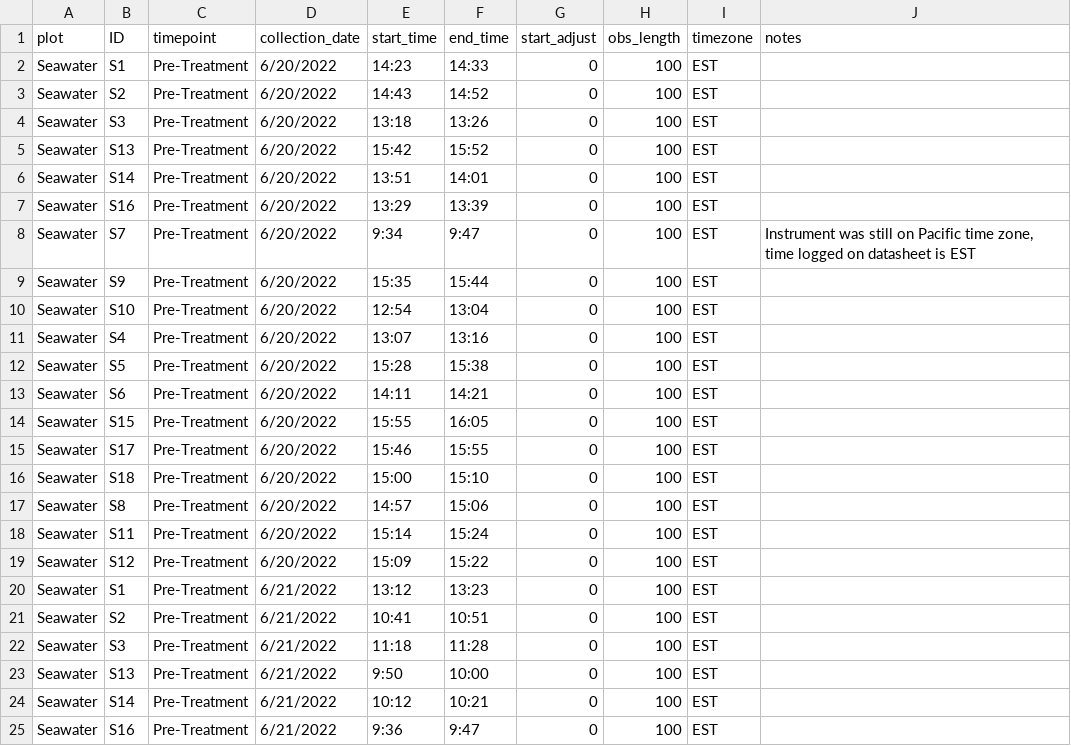
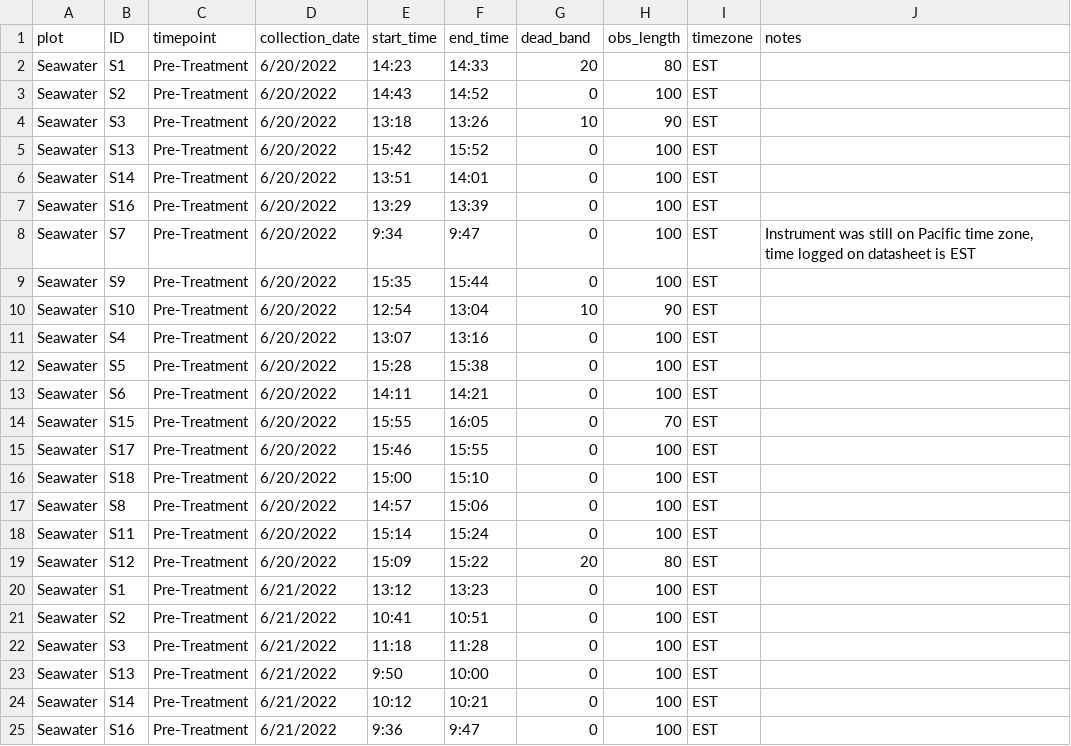
Before and after one commit to COMPASS-DOE/TEMPEST, a CSV file: Data/tree_flux_licor/metadata_excel_files/tree_flux_metadata22.csv, drawn as a sheet; only a part is shown.

```diff
--- a/Data/tree_flux_licor/metadata_excel_files/tree_flux_metadata22.csv
+++ b/Data/tree_flux_licor/metadata_excel_files/tree_flux_metadata22.csv
@@ -1,5 +1,5 @@
-plot,ID,timepoint,collection_date,start_time,end_time,start_adjust,obs_length,timezone,notes
-Seawater,S1,Pre-Treatment,6/20/2022,14:23,14:33,0,100,EST,
+plot,ID,timepoint,collection_date,start_time,end_time,dead_band,obs_length,timezone,notes
+Seawater,S1,Pre-Treatment,6/20/2022,14:23,14:33,20,80,EST,
 Seawater,S2,Pre-Treatment,6/20/2022,14:43,14:52,0,100,EST,
-Seawater,S3,Pre-Treatment,6/20/2022,13:18,13:26,0,100,EST,
+Seawater,S3,Pre-Treatment,6/20/2022,13:18,13:26,10,90,EST,
 Seawater,S13,Pre-Treatment,6/20/2022,15:42,15:52,0,100,EST,
@@ -9,3 +9,3 @@ Seawater,S7,Pre-Treatment,6/20/2022,9:34,9:47,0,100,EST,"Instrument was still on
 Seawater,S9,Pre-Treatment,6/20/2022,15:35,15:44,0,100,EST,
-Seawater,S10,Pre-Treatment,6/20/2022,12:54,13:04,0,100,EST,
+Seawater,S10,Pre-Treatment,6/20/2022,12:54,13:04,10,90,EST,
 Seawater,S4,Pre-Treatment,6/20/2022,13:07,13:16,0,100,EST,
@@ -13,3 +13,3 @@ Seawater,S5,Pre-Treatment,6/20/2022,15:28,15:38,0,100,EST,
 Seawater,S6,Pre-Treatment,6/20/2022,14:11,14:21,0,100,EST,
-Seawater,S15,Pre-Treatment,6/20/2022,15:55,16:05,0,100,EST,
+Seawater,S15,Pre-Treatment,6/20/2022,15:55,16:05,0,70,EST,
 Seawater,S17,Pre-Treatment,6/20/2022,15:46,15:55,0,100,EST,
@@ -18,3 +18,3 @@ Seawater,S8,Pre-Treatment,6/20/2022,14:57,15:06,0,100,EST,
 Seawater,S11,Pre-Treatment,6/20/2022,15:14,15:24,0,100,EST,
-Seawater,S12,Pre-Treatment,6/20/2022,15:09,15:22,0,100,EST,
+Seawater,S12,Pre-Treatment,6/20/2022,15:09,15:22,20,80,EST,
 Seawater,S1,Pre-Treatment,6/21/2022,13:12,13:23,0,100,EST,
```
Also changed, not shown: Data/tree_flux_licor/metadata_excel_files/tree_flux_metadata23.csv, 1 other file.
